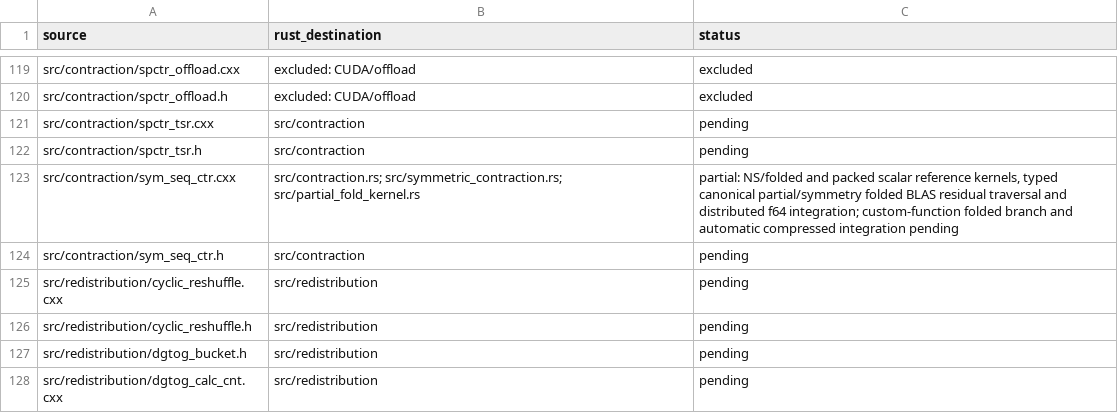
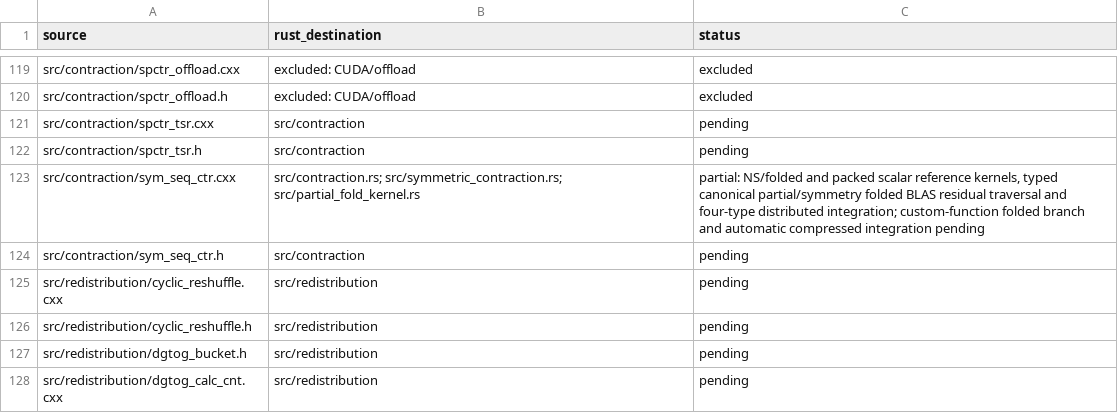
Before and after one commit to rustnumgum/ctf-rs, a TSV file: docs/upstream-inventory.tsv, drawn as a sheet; only a part is shown, gaps mark what is left out.

Commit message:
Connect all native BLAS scalar types to distributed folded execution

```diff
--- a/docs/upstream-inventory.tsv
+++ b/docs/upstream-inventory.tsv
@@ -122,3 +122,3 @@ src/contraction/spctr_tsr.cxx	src/contraction	pending
 src/contraction/spctr_tsr.h	src/contraction	pending
-src/contraction/sym_seq_ctr.cxx	src/contraction.rs; src/symmetric_contraction.rs; src/partial_fold_kernel.rs	partial: NS/folded and packed scalar reference kernels, typed canonical partial/symmetry folded BLAS residual traversal and distributed f64 integration; custom-function folded branch and automatic compressed integration pending
+src/contraction/sym_seq_ctr.cxx	src/contraction.rs; src/symmetric_contraction.rs; src/partial_fold_kernel.rs	partial: NS/folded and packed scalar reference kernels, typed canonical partial/symmetry folded BLAS residual traversal and four-type distributed integration; custom-function folded branch and automatic compressed integration pending
 src/contraction/sym_seq_ctr.h	src/contraction	pending
```
Also changed, not shown: 9 other files.
